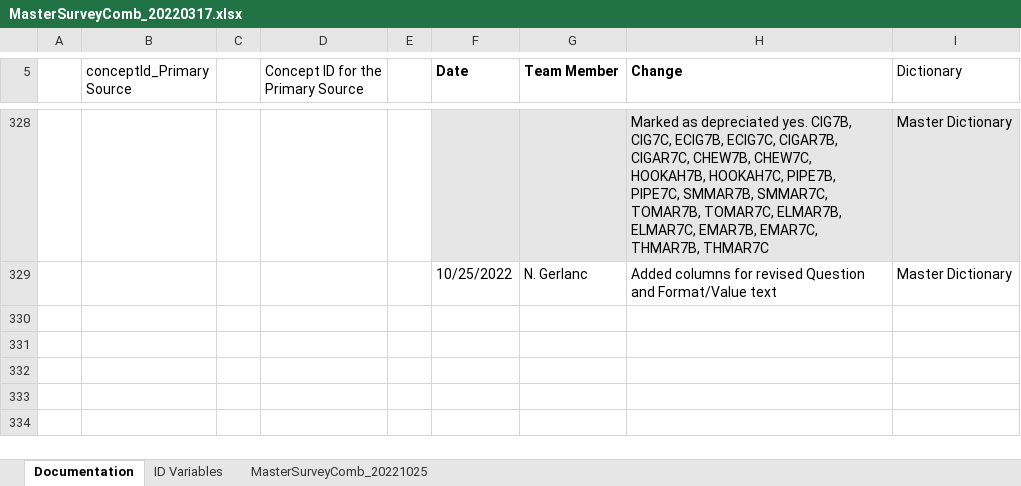
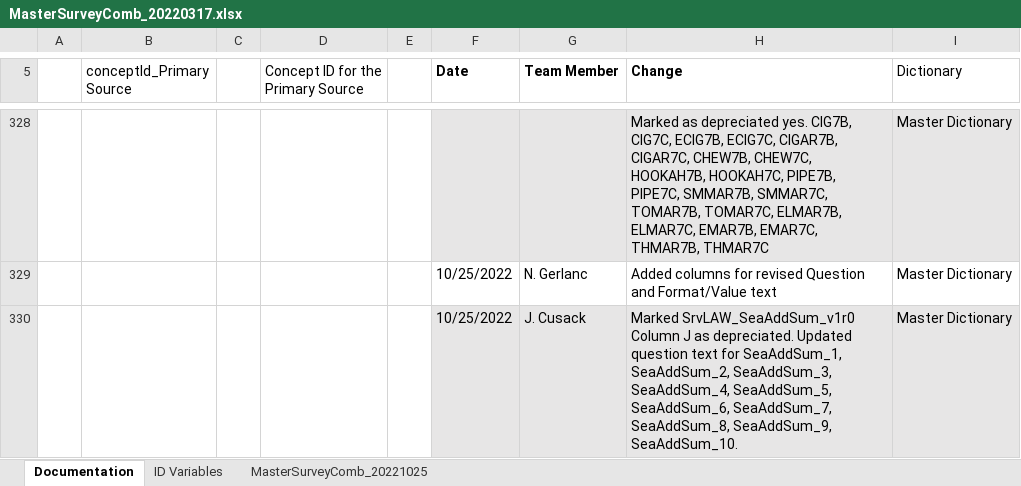
Before and after one commit to Analyticsphere/ConnectMasterAndSurveyCombinedDataDictionary, an Excel workbook: MasterSurveyComb_20220317.xlsx, sheet Documentation, drawn as a sheet; only a part is shown, gaps mark what is left out; values as stored, in another font and other column widths than the file's, no borders; the diff names each change by its address in the sheet, - before the commit and + after, or states it on an @@ line.

```diff
--- a/MasterSurveyComb_20220317.xlsx (sheet Documentation)
+++ b/MasterSurveyComb_20220317.xlsx (sheet Documentation)
+row 330:  |  |  |  |  | 10/25/2022 | J. Cusack | Marked SrvLAW_SeaAddSum_v1r0 Column J as depreciated. Updated question text for SeaAddSum_1, SeaAddSum_2, SeaAddSum_3, SeaAddSum_4, SeaAddSum_5, SeaAddSum_6, SeaAddSum_7, SeaAddSum_8, SeaAddSum_9, SeaAddSum_10. | Master Dictionary
```
Also changed, not shown: sheet MasterSurveyComb_20221025.
